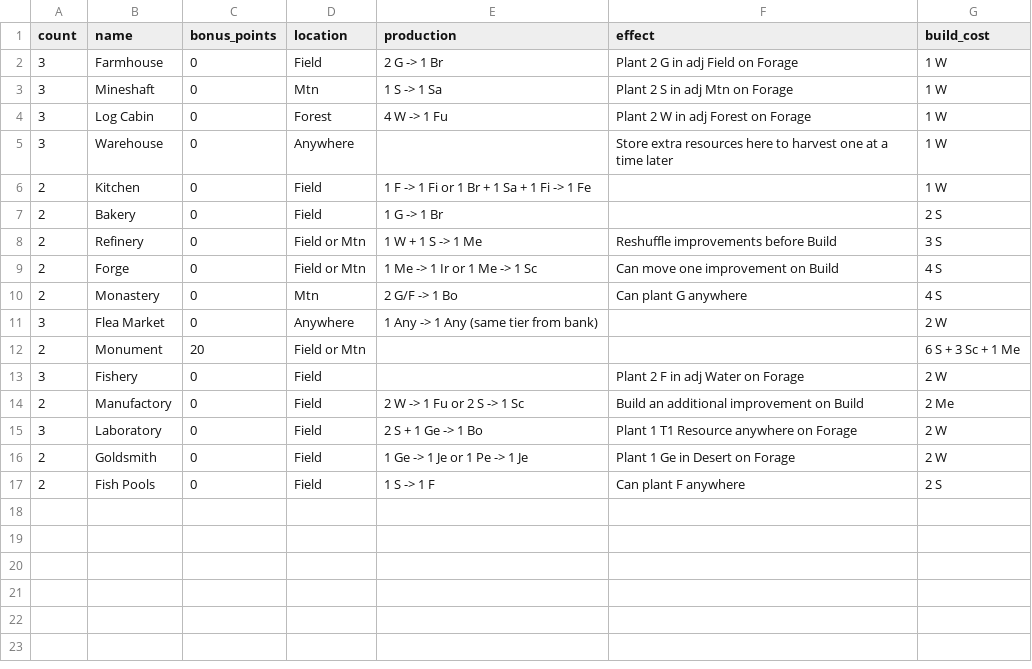
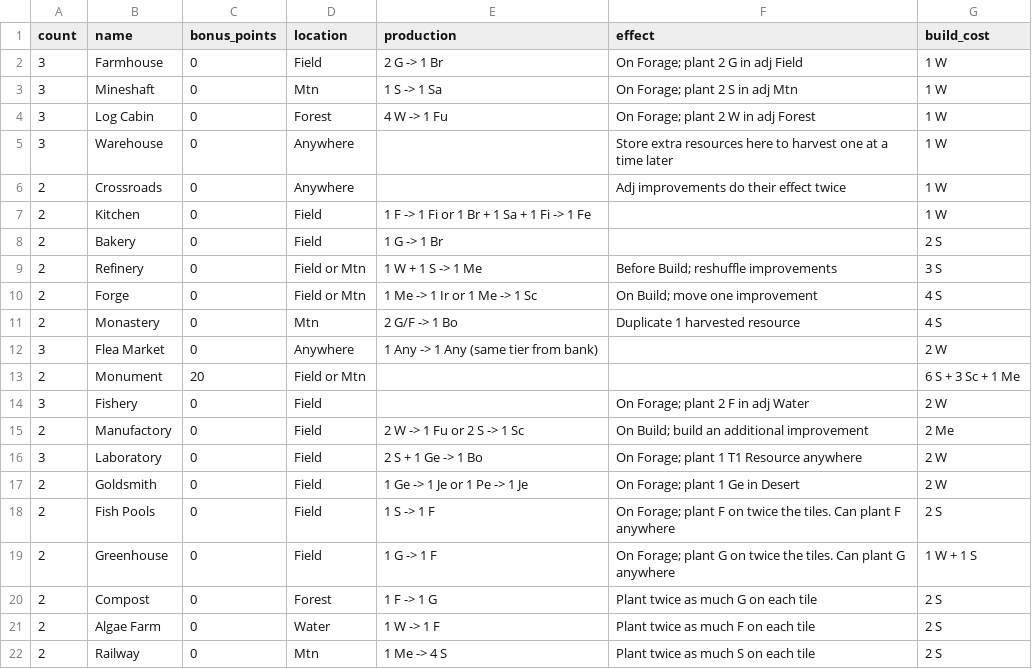
Before and after one commit to kovasap/market_trading_game, a CSV file: improvement.csv, drawn as a sheet; addresses are those after the commit; the diff names each change by its address in the sheet, - before the commit and + after, or states it on an @@ line.

Commit message:
Updated design with people-less rules.  Updated more improvements to match this style of game.

```diff
--- a/improvement.csv
+++ b/improvement.csv
-F2 (effect): Plant 2 G in adj Field on Forage
+F2 (effect): On Forage; plant 2 G in adj Field
-F3 (effect): Plant 2 S in adj Mtn on Forage
+F3 (effect): On Forage; plant 2 S in adj Mtn
-F4 (effect): Plant 2 W in adj Forest on Forage
+F4 (effect): On Forage; plant 2 W in adj Forest
+row 6: 2 | Crossroads | 0 | Anywhere |  | Adj improvements do their effect twice | 1 W
-F9 (effect): Reshuffle improvements before Build
+F9 (effect): Before Build; reshuffle improvements
-F10 (effect): Can move one improvement on Build
+F10 (effect): On Build; move one improvement
-F11 (effect): Can plant G anywhere
+F11 (effect): Duplicate 1 harvested resource
-F14 (effect): Plant 2 F in adj Water on Forage
+F14 (effect): On Forage; plant 2 F in adj Water
-F15 (effect): Build an additional improvement on Build
+F15 (effect): On Build; build an additional improvement
-F16 (effect): Plant 1 T1 Resource anywhere on Forage
+F16 (effect): On Forage; plant 1 T1 Resource anywhere
-F17 (effect): Plant 1 Ge in Desert on Forage
+F17 (effect): On Forage; plant 1 Ge in Desert
-F18 (effect): Can plant F anywhere
+F18 (effect): On Forage; plant F on twice the tiles. Can plant F anywhere
+row 19: 2 | Greenhouse | 0 | Field | 1 G -> 1 F | On Forage; plant G on twice the tiles. Can plant G anywhere | 1 W + 1 S
+row 20: 2 | Compost | 0 | Forest | 1 F -> 1 G | Plant twice as much G on each tile | 2 S
+row 21: 2 | Algae Farm | 0 | Water | 1 W -> 1 F | Plant twice as much F on each tile | 2 S
+row 22: 2 | Railway | 0 | Mtn | 1 Me -> 4 S | Plant twice as much S on each tile | 2 S
```
Also changed, not shown: resource.csv, 48 other files.
